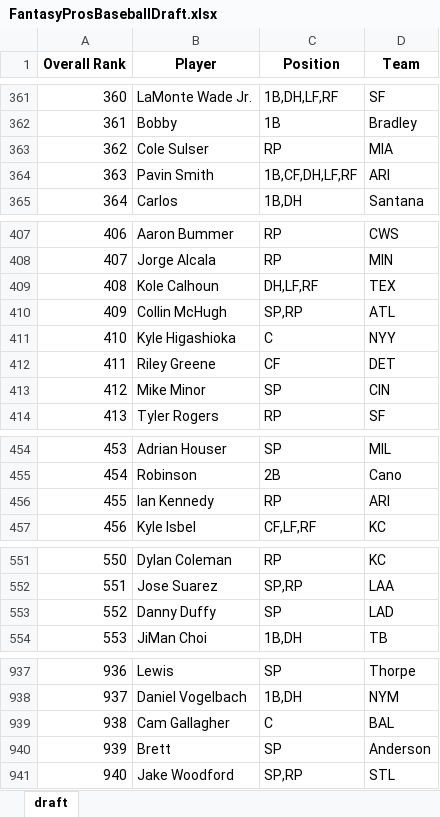
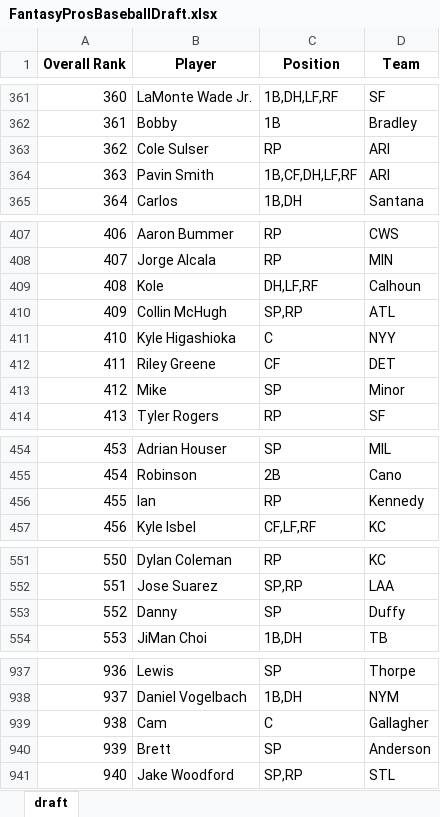
Before and after one commit to barbacbd/FantasyRankings, an Excel workbook: docs/FantasyProsBaseballDraft.xlsx, sheet draft, drawn as a sheet; only a part is shown, gaps mark what is left out; values as stored, in another font and other column widths than the file's, no borders; the diff covers the shown part only; the diff names each change by its address in the sheet, - before the commit and + after, or states it on an @@ line.

Commit message:
[Automated Commit]: Updating fantasy rankings information.

```diff
--- a/docs/FantasyProsBaseballDraft.xlsx (sheet draft)
+++ b/docs/FantasyProsBaseballDraft.xlsx (sheet draft)
-D363 (Team): MIA
+D363 (Team): ARI
-B409 (Player): Kole Calhoun
+B409 (Player): Kole
-D409 (Team): TEX
+D409 (Team): Calhoun
-B413 (Player): Mike Minor
+B413 (Player): Mike
-D413 (Team): CIN
+D413 (Team): Minor
-B456 (Player): Ian Kennedy
+B456 (Player): Ian
-D456 (Team): ARI
+D456 (Team): Kennedy
-B553 (Player): Danny Duffy
+B553 (Player): Danny
-D553 (Team): LAD
+D553 (Team): Duffy
-B939 (Player): Cam Gallagher
+B939 (Player): Cam
-D939 (Team): BAL
+D939 (Team): Gallagher
```
Also changed, not shown: 2 edited cells elsewhere in this sheet, docs/FantasyProsBasketballDraft.xlsx, docs/FantasyProsFootballDraft.xlsx, 5 other files.
